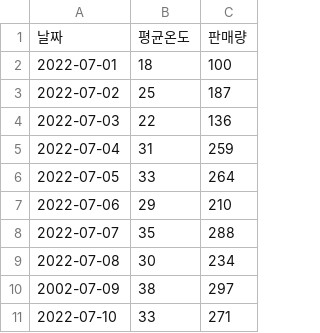
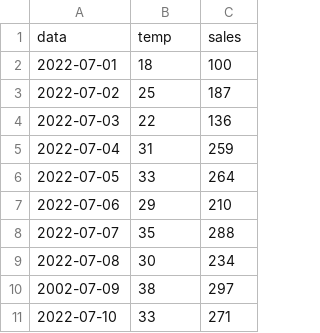
Before and after one commit to qkrrbeh12034/qkrrbeh, a CSV file: dataset.csv, drawn as a sheet; removed rows and columns are numbered as before the commit, all else as after; the diff names each change by its address in the sheet, - before the commit and + after, or states it on an @@ line.

Commit message:
Update dataset.csv

```diff
--- a/dataset.csv
+++ b/dataset.csv
-row 1: 날짜 | 평균온도 | 판매량
+row 1: data | temp | sales
```
